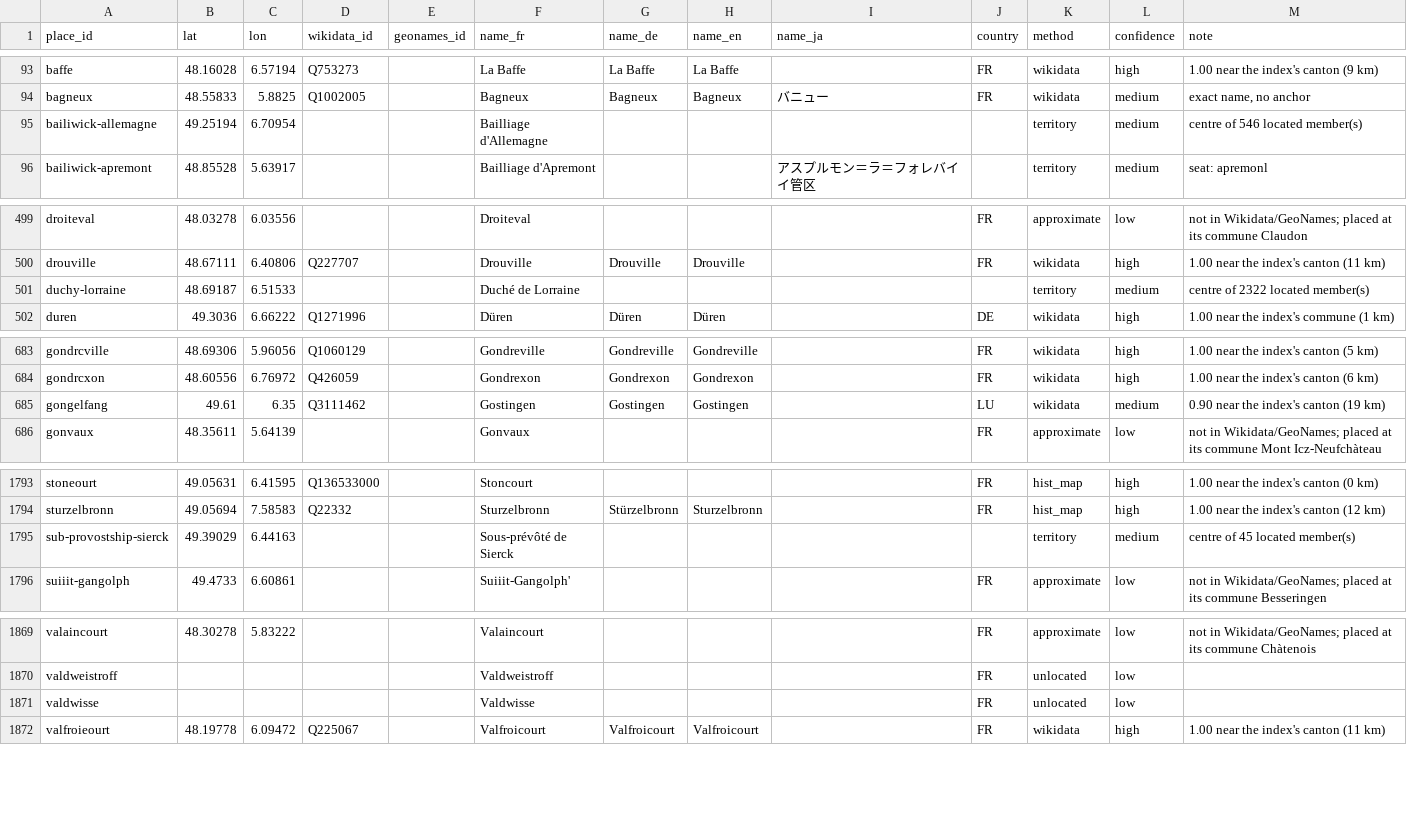
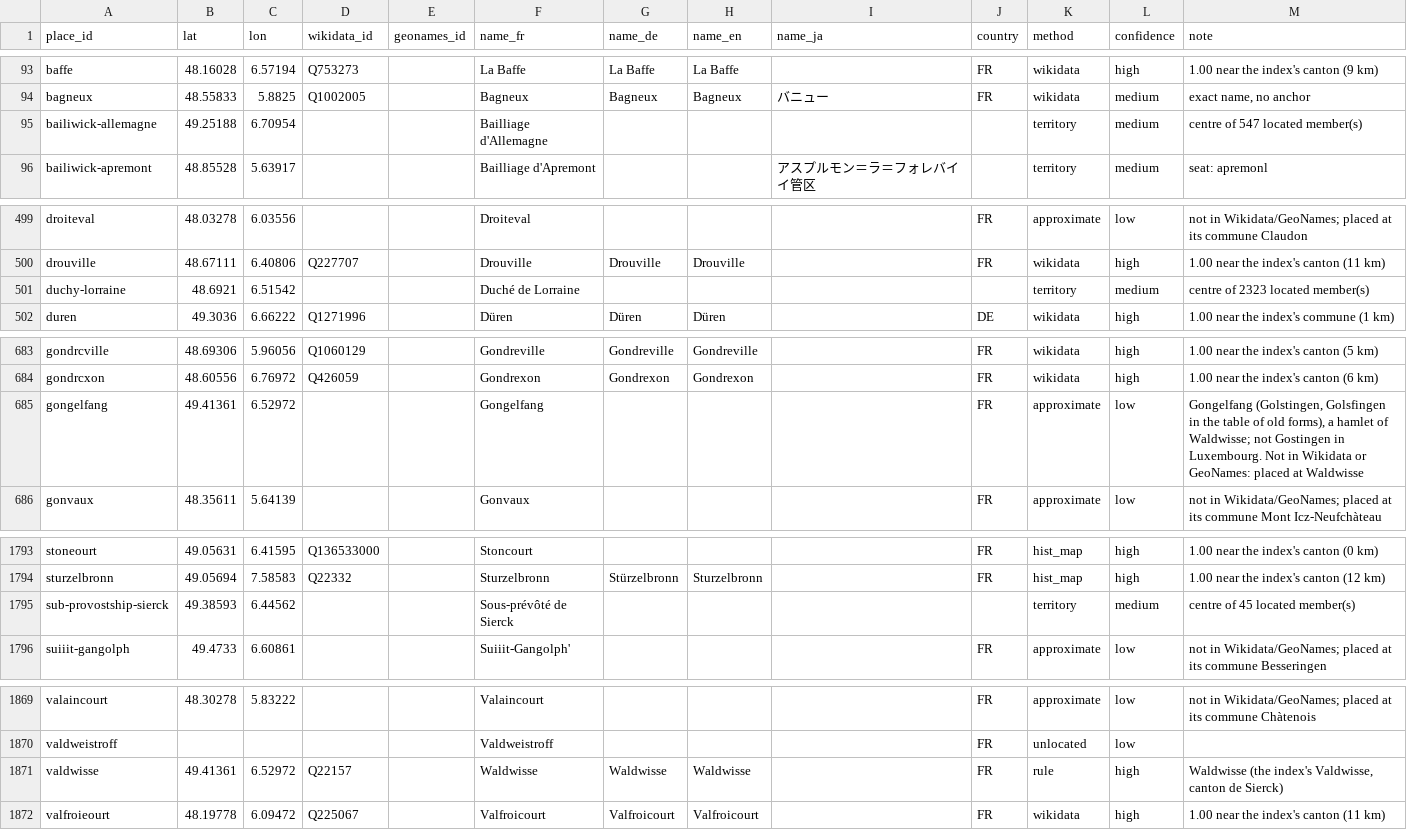
Before and after one commit to skachano/hist-map_dl1594, a CSV file: data/curated/geocoding.csv, drawn as a sheet; only a part is shown, gaps mark what is left out; the diff covers the shown part only.

```diff
--- a/data/curated/geocoding.csv
+++ b/data/curated/geocoding.csv
@@ -94,3 +94,3 @@ baffe,48.16028,6.57194,Q753273,,La Baffe,La Baffe,La Baffe,,FR,wikidata,high,1.0
 bagneux,48.55833,5.8825,Q1002005,,Bagneux,Bagneux,Bagneux,バニュー,FR,wikidata,medium,"exact name, no anchor"
-bailiwick-allemagne,49.25194,6.70954,,,Bailliage d'Allemagne,,,,,territory,medium,centre of 546 located member(s)
+bailiwick-allemagne,49.25188,6.70954,,,Bailliage d'Allemagne,,,,,territory,medium,centre of 547 located member(s)
 bailiwick-apremont,48.85528,5.63917,,,Bailliage d'Apremont,,,アスプルモン＝ラ＝フォレバイイ管区,,territory,medium,seat: apremonl
@@ -500,3 +500,3 @@ droiteval,48.03278,6.03556,,,Droiteval,,,,FR,approximate,low,not in Wikidata/Geo
 drouville,48.67111,6.40806,Q227707,,Drouville,Drouville,Drouville,,FR,wikidata,high,1.00 near the index's canton (11 km)
-duchy-lorraine,48.69187,6.51533,,,Duché de Lorraine,,,,,territory,medium,centre of 2322 located member(s)
+duchy-lorraine,48.6921,6.51542,,,Duché de Lorraine,,,,,territory,medium,centre of 2323 located member(s)
 duren,49.3036,6.66222,Q1271996,,Düren,Düren,Düren,,DE,wikidata,high,1.00 near the index's commune (1 km)
@@ -684,3 +684,3 @@ gondrcville,48.69306,5.96056,Q1060129,,Gondreville,Gondreville,Gondreville,,FR,w
 gondrcxon,48.60556,6.76972,Q426059,,Gondrexon,Gondrexon,Gondrexon,,FR,wikidata,high,1.00 near the index's canton (6 km)
-gongelfang,49.61,6.35,Q3111462,,Gostingen,Gostingen,Gostingen,,LU,wikidata,medium,0.90 near the index's canton (19 km)
+gongelfang,49.41361,6.52972,,,Gongelfang,,,,FR,approximate,low,"Gongelfang (Golstingen, Golsfingen in the table of old forms), a hamlet of Waldwisse; not Gostingen in Luxembourg. Not in Wikidata or GeoNames: placed at Waldwisse"
 gonvaux,48.35611,5.64139,,,Gonvaux,,,,FR,approximate,low,not in Wikidata/GeoNames; placed at its commune Mont Icz-Neufchàteau
@@ -1794,3 +1794,3 @@ stoneourt,49.05631,6.41595,Q136533000,,Stoncourt,,,,FR,hist_map,high,1.00 near t
 sturzelbronn,49.05694,7.58583,Q22332,,Sturzelbronn,Stürzelbronn,Sturzelbronn,,FR,hist_map,high,1.00 near the index's canton (12 km)
-sub-provostship-sierck,49.39029,6.44163,,,Sous-prévôté de Sierck,,,,,territory,medium,centre of 45 located member(s)
+sub-provostship-sierck,49.38593,6.44562,,,Sous-prévôté de Sierck,,,,,territory,medium,centre of 45 located member(s)
 suiiit-gangolph,49.4733,6.60861,,,Suiiit-Gangolph',,,,FR,approximate,low,not in Wikidata/GeoNames; placed at its commune Besseringen
@@ -1870,3 +1870,3 @@ valaincourt,48.30278,5.83222,,,Valaincourt,,,,FR,approximate,low,not in Wikidata
 valdweistroff,,,,,Valdweistroff,,,,FR,unlocated,low,
-valdwisse,,,,,Valdwisse,,,,FR,unlocated,low,
+valdwisse,49.41361,6.52972,Q22157,,Waldwisse,Waldwisse,Waldwisse,,FR,rule,high,"Waldwisse (the index's Valdwisse, canton de Sierck)"
 valfroieourt,48.19778,6.09472,Q225067,,Valfroicourt,Valfroicourt,Valfroicourt,,FR,wikidata,high,1.00 near the index's canton (11 km)
```
Also changed, not shown: 1 edited cell elsewhere in this file, data/curated/entries.csv, data/curated/holdings.csv, 9 other files.
